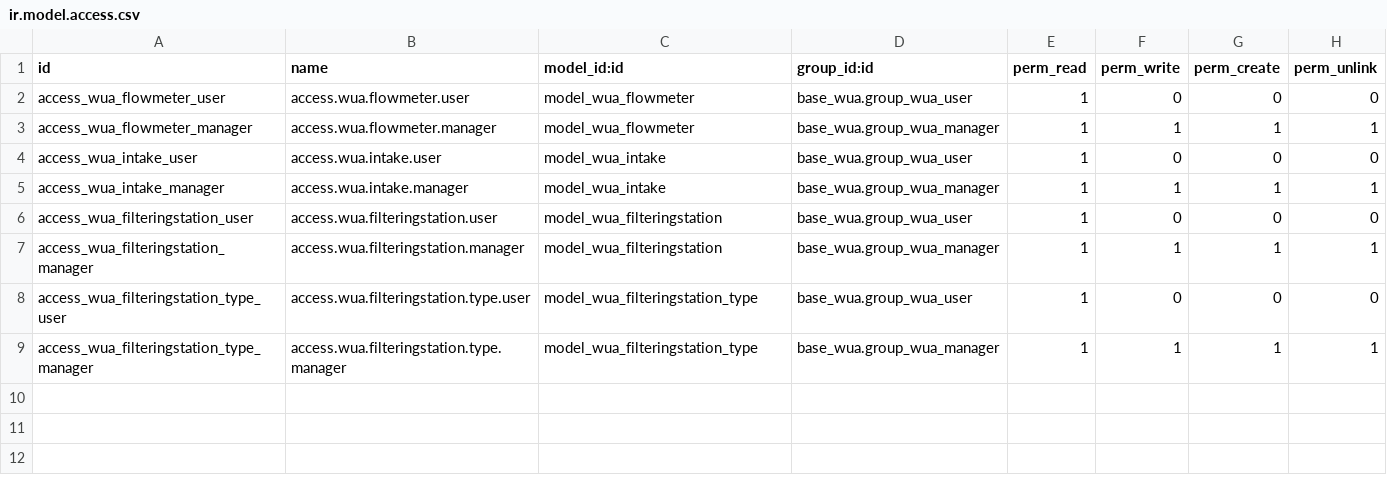
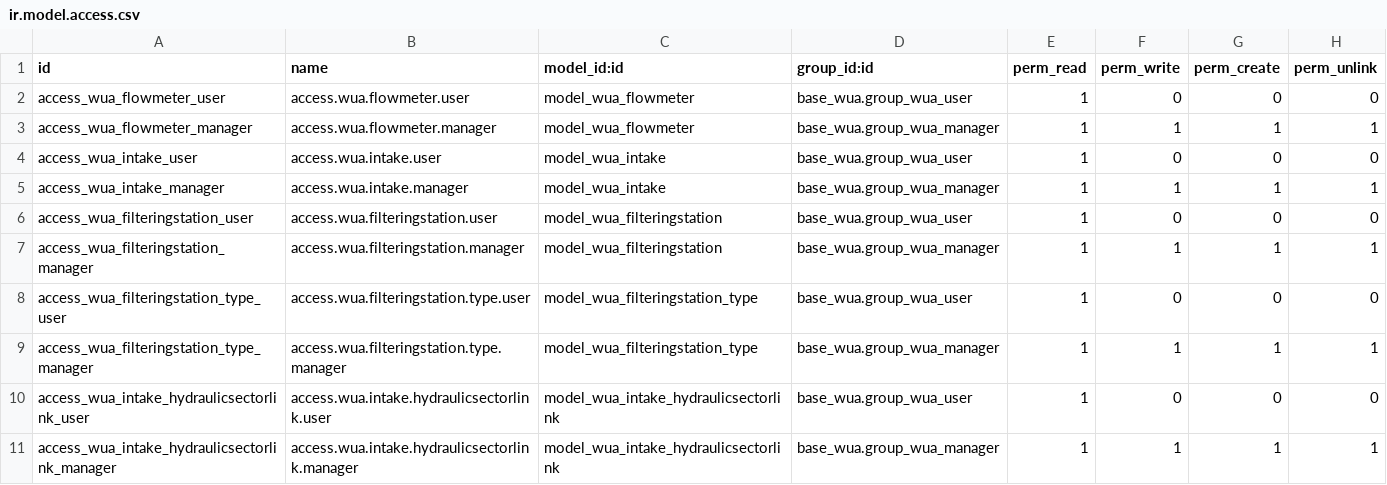
Before and after one commit to MovalAgroingenieria/wua, a CSV file: base_wua_infrastructure_primary/security/ir.model.access.csv, drawn as a sheet.

Commit message:
[UPD] base_wua_infrastructure_primary: New page in the intakes notebook for a many2many relationship with hydraulic sectors.

```diff
--- a/base_wua_infrastructure_primary/security/ir.model.access.csv
+++ b/base_wua_infrastructure_primary/security/ir.model.access.csv
@@ -9 +9,3 @@ access_wua_filteringstation_type_user,access.wua.filteringstation.type.user,mode
 access_wua_filteringstation_type_manager,access.wua.filteringstation.type.manager,model_wua_filteringstation_type,base_wua.group_wua_manager,1,1,1,1
+access_wua_intake_hydraulicsectorlink_user,access.wua.intake.hydraulicsectorlink.user,model_wua_intake_hydraulicsectorlink,base_wua.group_wua_user,1,0,0,0
+access_wua_intake_hydraulicsectorlink_manager,access.wua.intake.hydraulicsectorlink.manager,model_wua_intake_hydraulicsectorlink,base_wua.group_wua_manager,1,1,1,1
```
Also changed, not shown: 10 other files.
